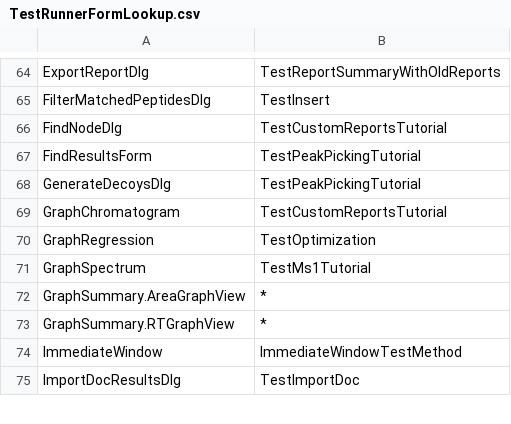
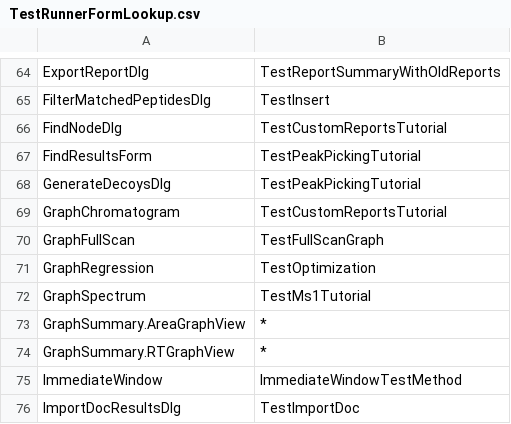
Before and after one commit to tomas-pluskal/pwiz, a CSV file: pwiz/pwiz_tools/Skyline/TestRunnerLib/TestRunnerFormLookup.csv (was pwiz/pwiz_tools/Skyline/TestRunner/TestRunnerFormLookup.csv), drawn as a sheet; only a part is shown, gaps mark what is left out; the diff names each change by its address in the sheet, - before the commit and + after, or states it on an @@ line.

Commit message:
Improve full scan tracking and selection dots. Fix disposal of ScanProviders. Add test for GraphFullScan. Add new base class, AbstractFunctionalTestEx that provides useful helper functions for writing functional unit tests. Move TestRunnerFormLookup.csv to TestRunnerLib as an embedded resource.  This fixes problems running tests from Resharper.

```diff
--- a/pwiz/pwiz_tools/Skyline/TestRunner/TestRunnerFormLookup.csv
+++ b/pwiz/pwiz_tools/Skyline/TestRunnerLib/TestRunnerFormLookup.csv
+row 70: GraphFullScan | TestFullScanGraph
```
Also changed, not shown: 21 other files.
